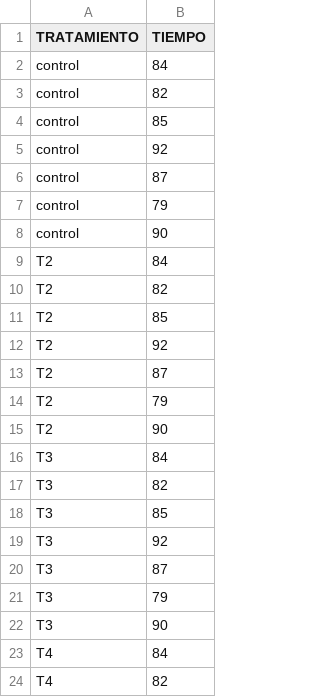
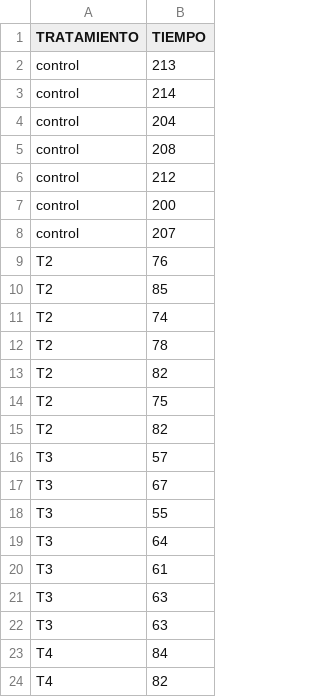
Before and after one commit to RichardMontero/DisenoExperimental, a CSV file: PROBLEMA 12.csv, drawn as a sheet; only a part is shown.

Commit message:
Update PROBLEMA 12.csv

```diff
--- a/PROBLEMA 12.csv
+++ b/PROBLEMA 12.csv
@@ -1,23 +1,23 @@
 TRATAMIENTO,TIEMPO
-control,84
-control,82
-control,85
-control,92
-control,87
-control,79
-control,90
-T2,84
+control,213
+control,214
+control,204
+control,208
+control,212
+control,200
+control,207
+T2,76
+T2,85
+T2,74
+T2,78
 T2,82
-T2,85
-T2,92
-T2,87
-T2,79
-T2,90
-T3,84
-T3,82
-T3,85
-T3,92
-T3,87
-T3,79
-T3,90
+T2,75
+T2,82
+T3,57
+T3,67
+T3,55
+T3,64
+T3,61
+T3,63
+T3,63
 T4,84
```
